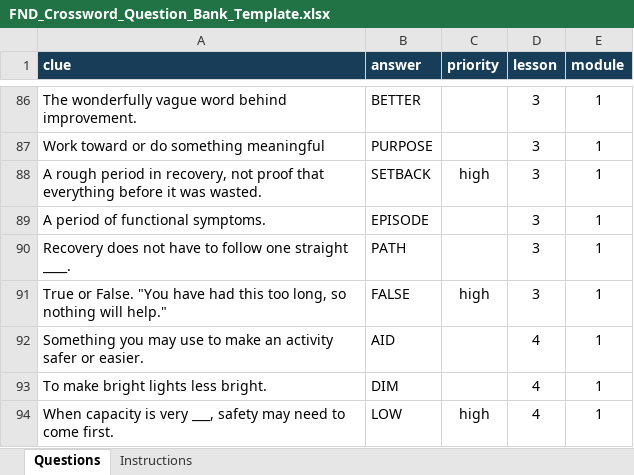
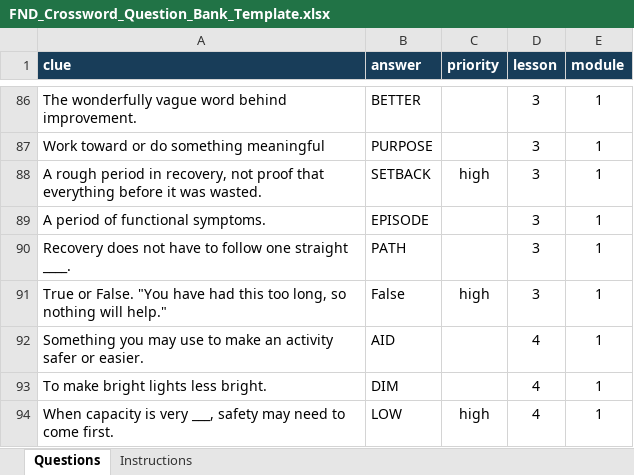
Before and after one commit to FND-Education-Project/FND-Education, an Excel workbook: tools/puzzles/FND_Crossword_Question_Bank_Template.xlsx, sheet Questions, drawn as a sheet; only a part is shown, gaps mark what is left out; values as stored, in another font and other column widths than the file's, no borders; the diff covers the shown part only; the diff names each change by its address in the sheet, - before the commit and + after, or states it on an @@ line.

```diff
--- a/tools/puzzles/FND_Crossword_Question_Bank_Template.xlsx (sheet Questions)
+++ b/tools/puzzles/FND_Crossword_Question_Bank_Template.xlsx (sheet Questions)
-B91 (answer): FALSE
+B91 (answer): False
```
Also changed, not shown: 35 added rows elsewhere in this sheet.
